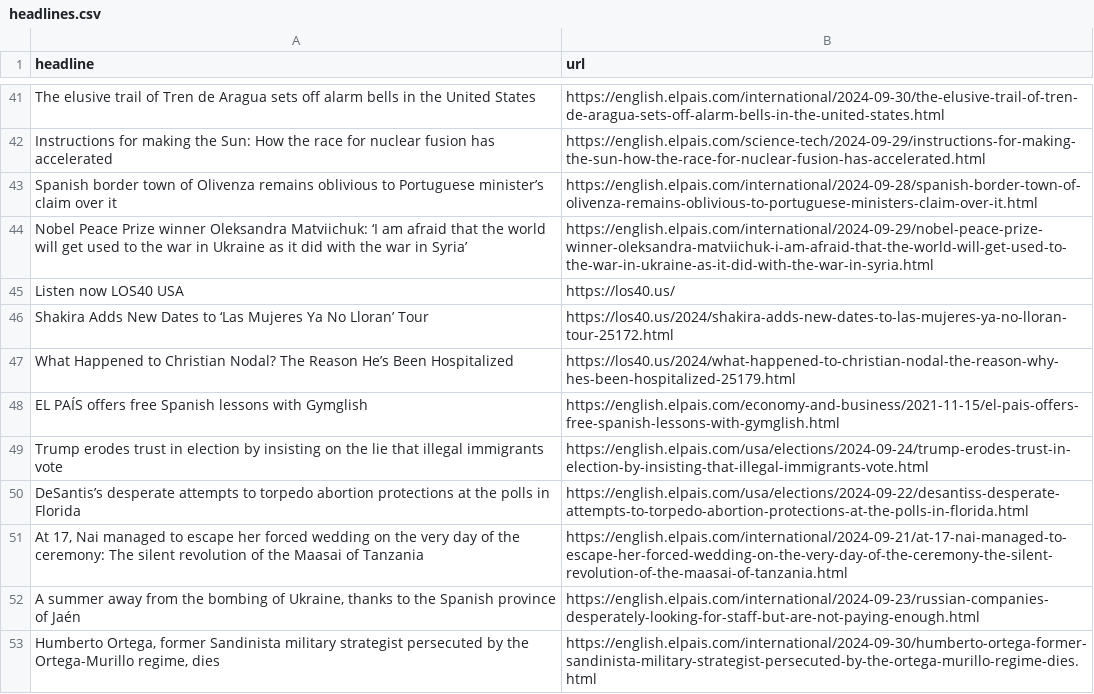
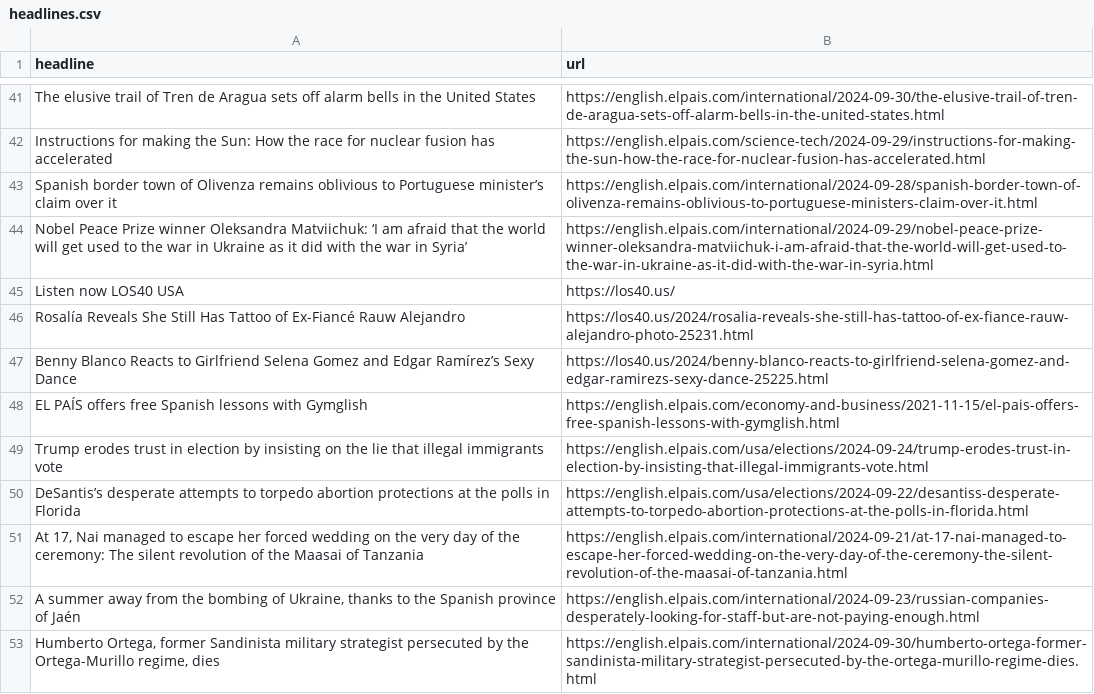
Before and after one commit to jsoma/el-pais-autoscraper, a CSV file: headlines.csv, drawn as a sheet; only a part is shown, gaps mark what is left out.

```diff
--- a/headlines.csv
+++ b/headlines.csv
@@ -45,4 +45,4 @@ Nobel Peace Prize winner Oleksandra Matviichuk: ‘I am afraid that the world wi
 Listen now LOS40 USA,https://los40.us/
-Shakira Adds New Dates to ‘Las Mujeres Ya No Lloran’ Tour,https://los40.us/2024/shakira-adds-new-dates-to-las-mujeres-ya-no-lloran-tour-25172.html
-What Happened to Christian Nodal? The Reason He’s Been Hospitalized,https://los40.us/2024/what-happened-to-christian-nodal-the-reason-why-hes-been-hospitalized-25179.html
+Rosalía Reveals She Still Has Tattoo of Ex-Fiancé Rauw Alejandro,https://los40.us/2024/rosalia-reveals-she-still-has-tattoo-of-ex-fiance-rauw-alejandro-photo-25231.html
+Benny Blanco Reacts to Girlfriend Selena Gomez and Edgar Ramírez’s Sexy Dance,https://los40.us/2024/benny-blanco-reacts-to-girlfriend-selena-gomez-and-edgar-ramirezs-sexy-dance-25225.html
 EL PAÍS offers free Spanish lessons with Gymglish,https://english.elpais.com/economy-and-business/2021-11-15/el-pais-offers-free-spanish-lessons-with-gymglish.html
```
